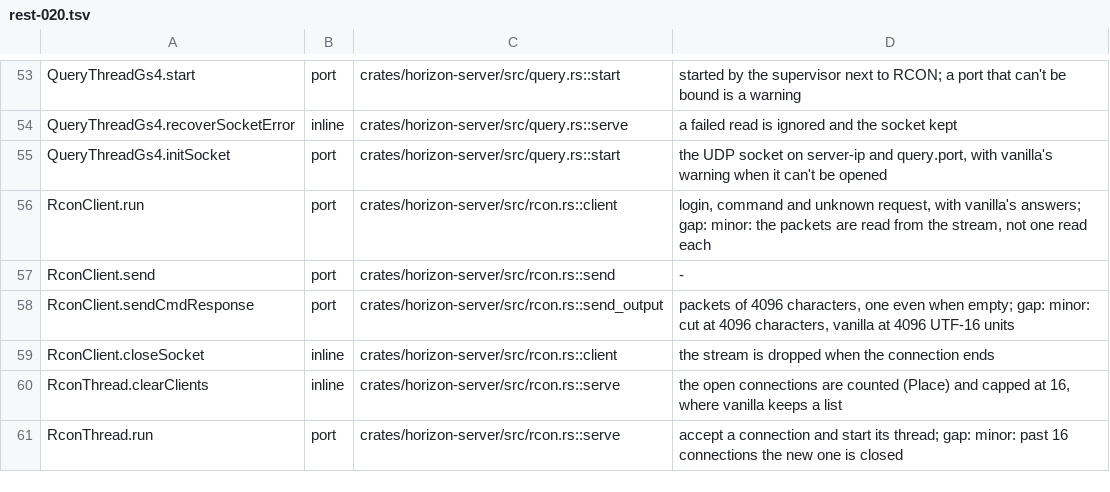
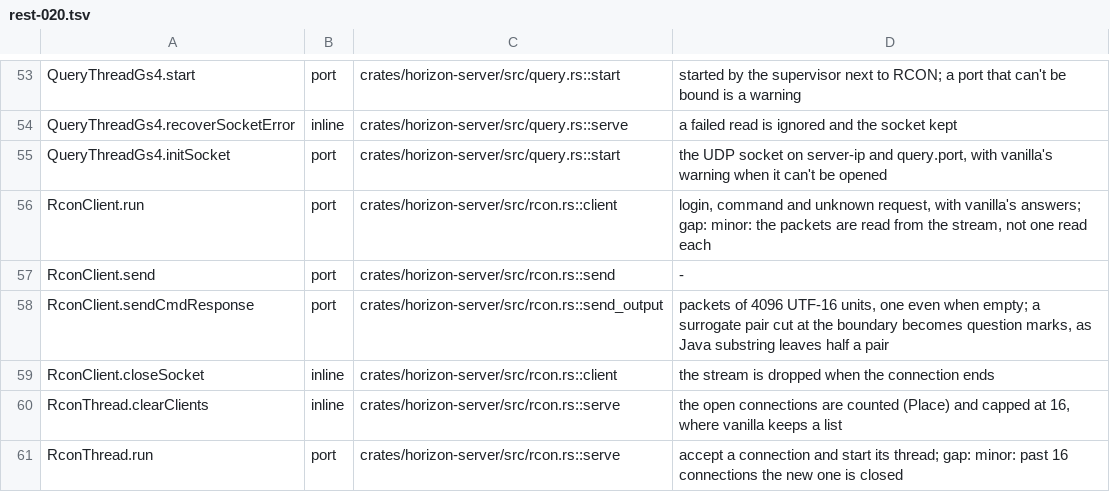
Before and after one commit to MSedgeMC/horizon, a TSV file: tools/port_map/rest-020.tsv, drawn as a sheet; only a part is shown, gaps mark what is left out.

Commit message:
port_map: correct rest-020 rcon packet-cutting note

```diff
--- a/tools/port_map/rest-020.tsv
+++ b/tools/port_map/rest-020.tsv
@@ -57,3 +57,3 @@ RconClient.run	port	crates/horizon-server/src/rcon.rs::client	login, command and
 RconClient.send	port	crates/horizon-server/src/rcon.rs::send	-
-RconClient.sendCmdResponse	port	crates/horizon-server/src/rcon.rs::send_output	packets of 4096 characters, one even when empty; gap: minor: cut at 4096 characters, vanilla at 4096 UTF-16 units
+RconClient.sendCmdResponse	port	crates/horizon-server/src/rcon.rs::send_output	packets of 4096 UTF-16 units, one even when empty; a surrogate pair cut at the boundary becomes question marks, as Java substring leaves half a pair
 RconClient.closeSocket	inline	crates/horizon-server/src/rcon.rs::client	the stream is dropped when the connection ends
```
